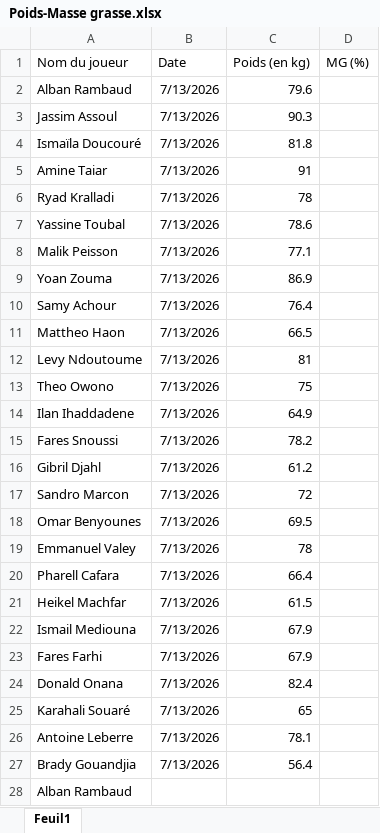
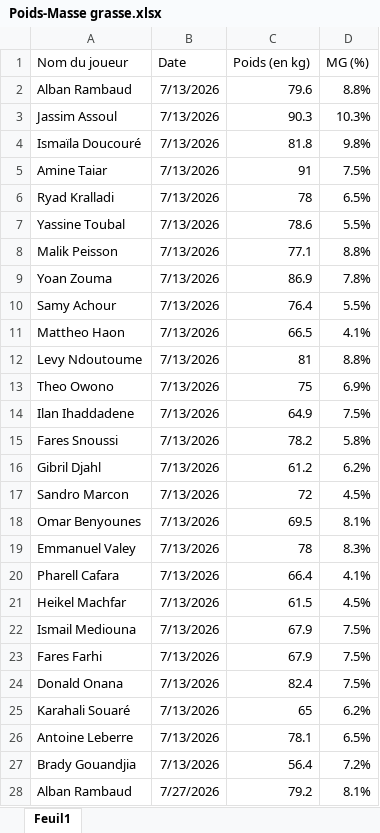
Before and after one commit to Chris15100/lld-app, an Excel workbook: data/2026-2027/Poids-Masse grasse.xlsx, sheet Feuil1, drawn as a sheet; only a part is shown; values as stored, in another font and other column widths than the file's, no borders; removed rows and columns are numbered as before the commit, all else as after; the diff covers the shown part only; the diff names each change by its address in the sheet, - before the commit and + after, or states it on an @@ line.

```diff
--- a/data/2026-2027/Poids-Masse grasse.xlsx (sheet Feuil1)
+++ b/data/2026-2027/Poids-Masse grasse.xlsx (sheet Feuil1)
-D2 (MG (%)): (empty)
+D2 (MG (%)): 8.8%
-D3 (MG (%)): (empty)
+D3 (MG (%)): 10.3%
-D4 (MG (%)): (empty)
+D4 (MG (%)): 9.8%
-D5 (MG (%)): (empty)
+D5 (MG (%)): 7.5%
-D6 (MG (%)): (empty)
+D6 (MG (%)): 6.5%
-D7 (MG (%)): (empty)
+D7 (MG (%)): 5.5%
-D8 (MG (%)): (empty)
+D8 (MG (%)): 8.8%
-D9 (MG (%)): (empty)
+D9 (MG (%)): 7.8%
-D10 (MG (%)): (empty)
+D10 (MG (%)): 5.5%
-D11 (MG (%)): (empty)
+D11 (MG (%)): 4.1%
-D12 (MG (%)): (empty)
+D12 (MG (%)): 8.8%
-D13 (MG (%)): (empty)
+D13 (MG (%)): 6.9%
-D14 (MG (%)): (empty)
+D14 (MG (%)): 7.5%
-D15 (MG (%)): (empty)
+D15 (MG (%)): 5.8%
-D16 (MG (%)): (empty)
+D16 (MG (%)): 6.2%
-D17 (MG (%)): (empty)
+D17 (MG (%)): 4.5%
-D18 (MG (%)): (empty)
+D18 (MG (%)): 8.1%
-D19 (MG (%)): (empty)
+D19 (MG (%)): 8.3%
-D20 (MG (%)): (empty)
+D20 (MG (%)): 4.1%
-D21 (MG (%)): (empty)
+D21 (MG (%)): 4.5%
-D22:D24 (MG (%)): (empty)
+D22:D24 (MG (%)): 7.5%
-D25 (MG (%)): (empty)
+D25 (MG (%)): 6.2%
-D26 (MG (%)): (empty)
+D26 (MG (%)): 6.5%
-D27 (MG (%)): (empty)
+D27 (MG (%)): 7.2%
-row 28: Alban Rambaud
+row 28: Alban Rambaud | 7/27/2026 | 79.2 | 8.1%
```
Also changed, not shown: 27 added rows, 27 removed rows and 1 edited cell elsewhere in this sheet, data/2026-2027/DonneesGPSPropres.xlsx, data/2026-2027/Pré-séance.xlsx, 5 other files.
